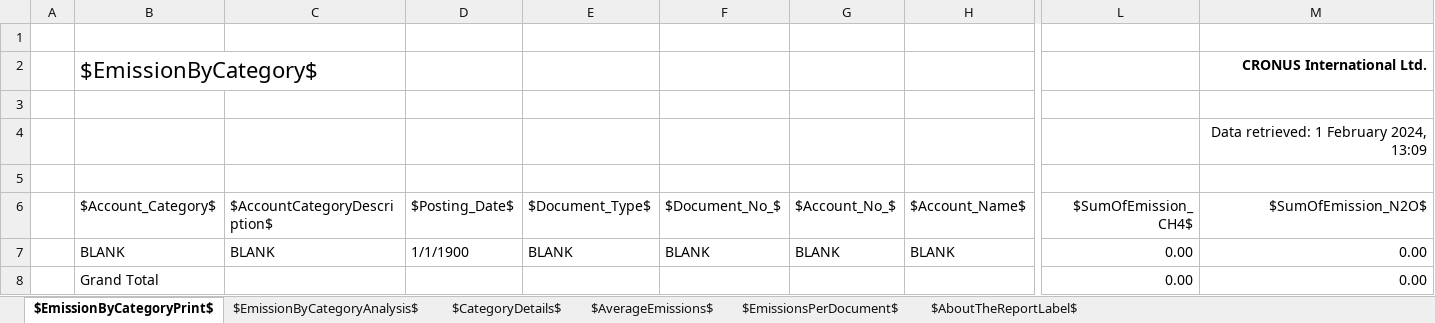
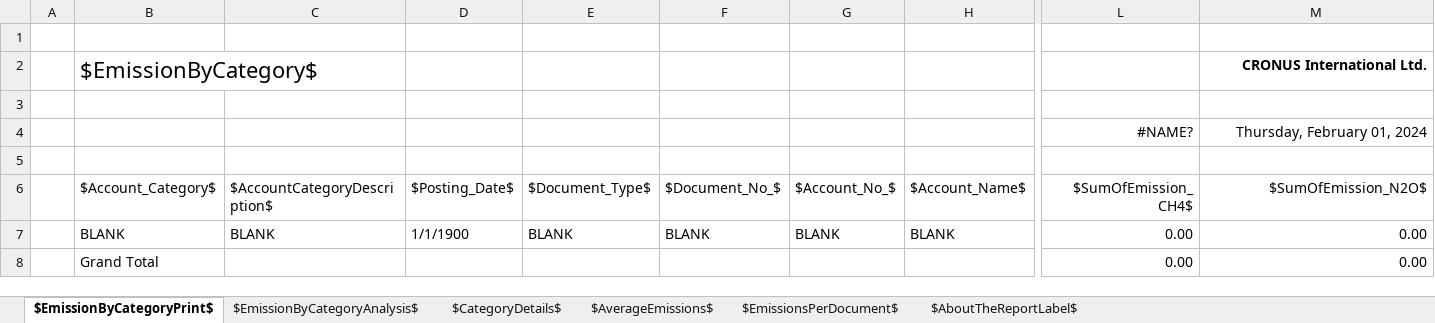
Before and after one commit to microsoft/ALAppExtensions, an Excel workbook: Apps/W1/Sustainability/app/src/Reports/EmissionByCategory.xlsx, sheet $EmissionByCategoryPrint$, drawn as a sheet; only a part is shown, gaps mark what is left out; values as stored, in another font and other column widths than the file's, no borders; removed rows and columns are numbered as before the commit, all else as after; rows hold the shown columns only; the diff names each change by its address in the sheet, - before the commit and + after, or states it on an @@ line.

Commit message:
Emission by Category

```diff
--- a/Apps/W1/Sustainability/app/src/Reports/EmissionByCategory.xlsx (sheet $EmissionByCategoryPrint$)
+++ b/Apps/W1/Sustainability/app/src/Reports/EmissionByCategory.xlsx (sheet $EmissionByCategoryPrint$)
-row 4:  |  |  |  |  |  |  |  |  | Data retrieved: 1 February 2024, 13:09
+row 4:  |  |  |  |  |  |  |  | #NAME? | Thursday, February 01, 2024
```
Also changed, not shown: sheet $AboutTheReportLabel$.
